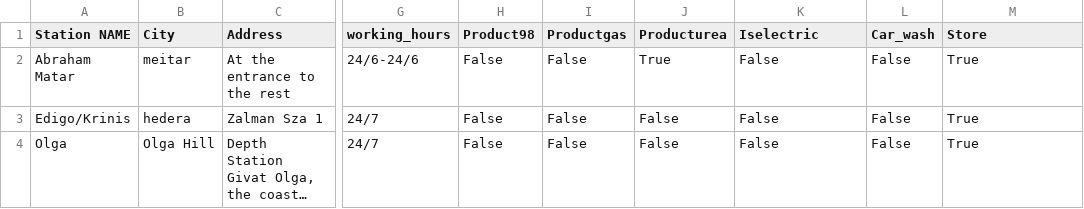
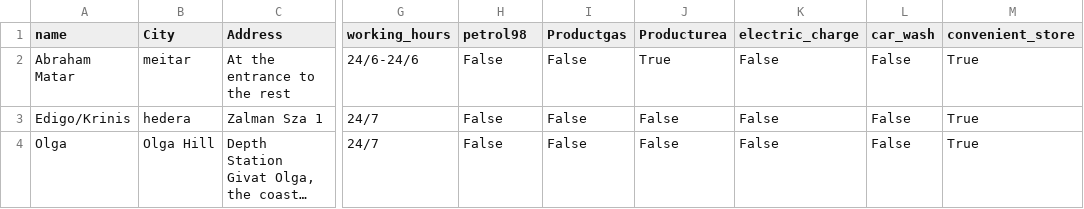
Before and after one commit to eyalsad70/final-project, a CSV file: offline_utils/delek_stations_transformed.csv, drawn as a sheet; only a part is shown, gaps mark what is left out; long unchanged cells end in …; the diff names each change by its address in the sheet, - before the commit and + after, or states it on an @@ line.

```diff
--- a/offline_utils/delek_stations_transformed.csv
+++ b/offline_utils/delek_stations_transformed.csv
-A1: Station NAME
+A1: name
-H1: Product98
+H1: petrol98
-K1: Iselectric
+K1: electric_charge
-L1: Car_wash
+L1: car_wash
-M1: Store
+M1: convenient_store
```
Also changed, not shown: bot-service/il-cities.csv, offline_utils/doralon_stations_transformed.csv, 13 other files.
